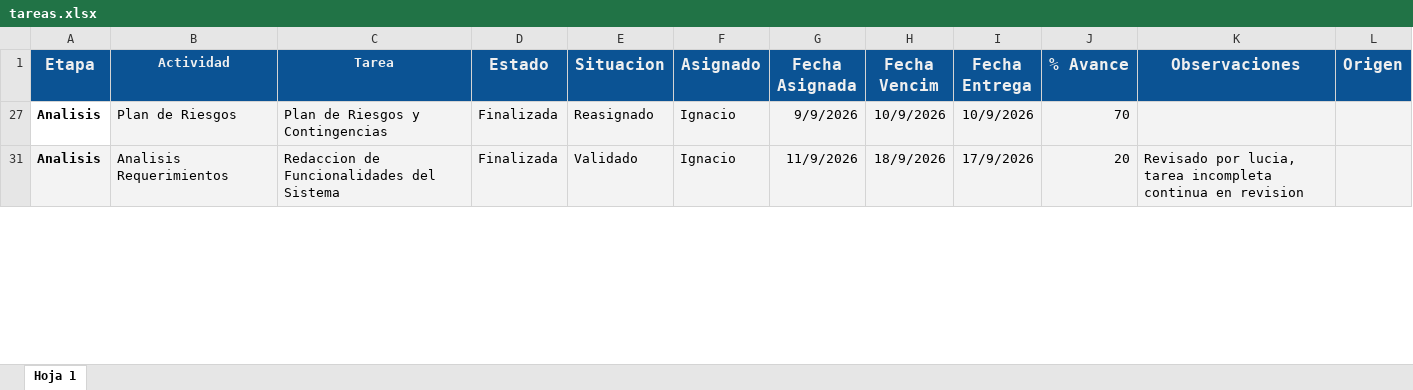
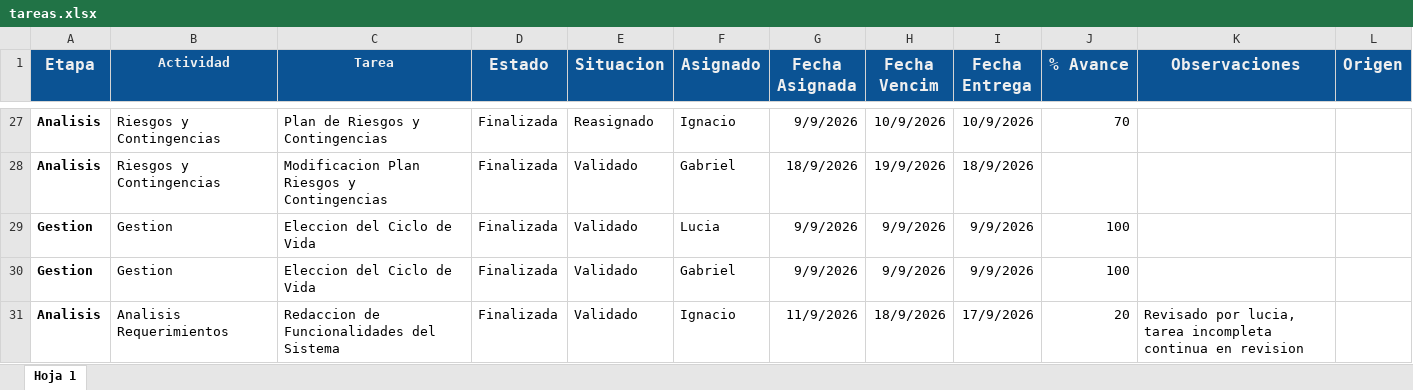
Before and after one commit to gabrieltarela/ingenieriasoftware, an Excel workbook: tareas.xlsx, sheet Hoja 1, drawn as a sheet; only a part is shown, gaps mark what is left out; values as stored, in another font and other column widths than the file's, no borders; charts and pictures and conditional formats not drawn; the diff covers the shown part only; the diff names each change by its address in the sheet, - before the commit and + after, or states it on an @@ line.

```diff
--- a/tareas.xlsx (sheet Hoja 1)
+++ b/tareas.xlsx (sheet Hoja 1)
-B27 (Actividad): Plan de Riesgos
+B27 (Actividad): Riesgos y Contingencias
-B27:L27 fill: #F3F3F3
+B27:L27 fill: none
+row 28: Analisis | Riesgos y Contingencias | Modificacion Plan Riesgos y Contingencias | Finalizada | Validado | Gabriel | 18/9/2026 | 19/9/2026 | 18/9/2026
+row 29: Gestion | Gestion | Eleccion del Ciclo de Vida | Finalizada | Validado | Lucia | 9/9/2026 | 9/9/2026 | 9/9/2026 | 100
+row 30: Gestion | Gestion | Eleccion del Ciclo de Vida | Finalizada | Validado | Gabriel | 9/9/2026 | 9/9/2026 | 9/9/2026 | 100
-A31:L31 fill: #F3F3F3
+A31:L31 fill: none
```
Also changed, not shown: 3 added rows, 483 hidden or unhidden rows, 2 edited cells and cell formats elsewhere in this sheet, hidden cells.
